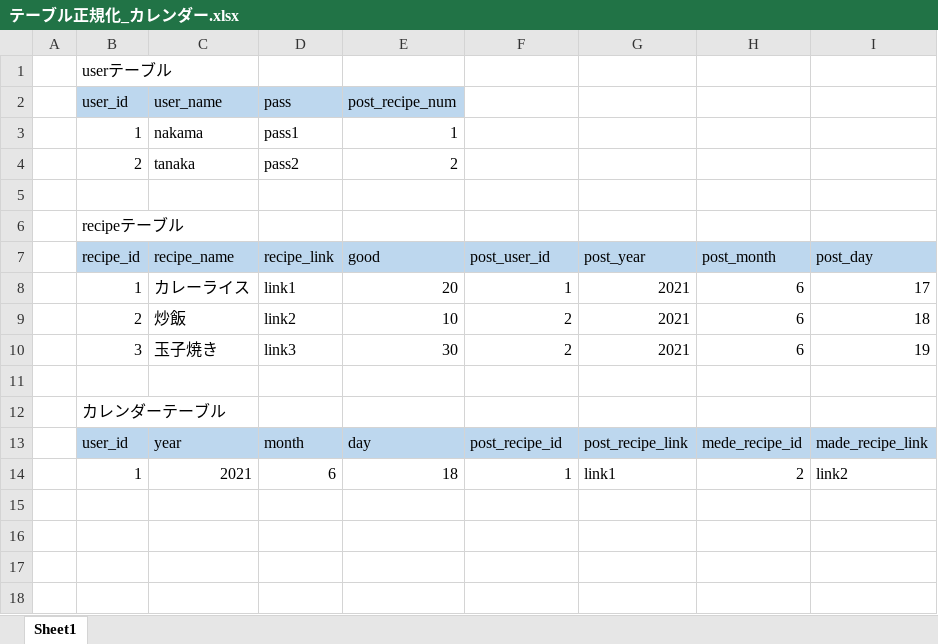
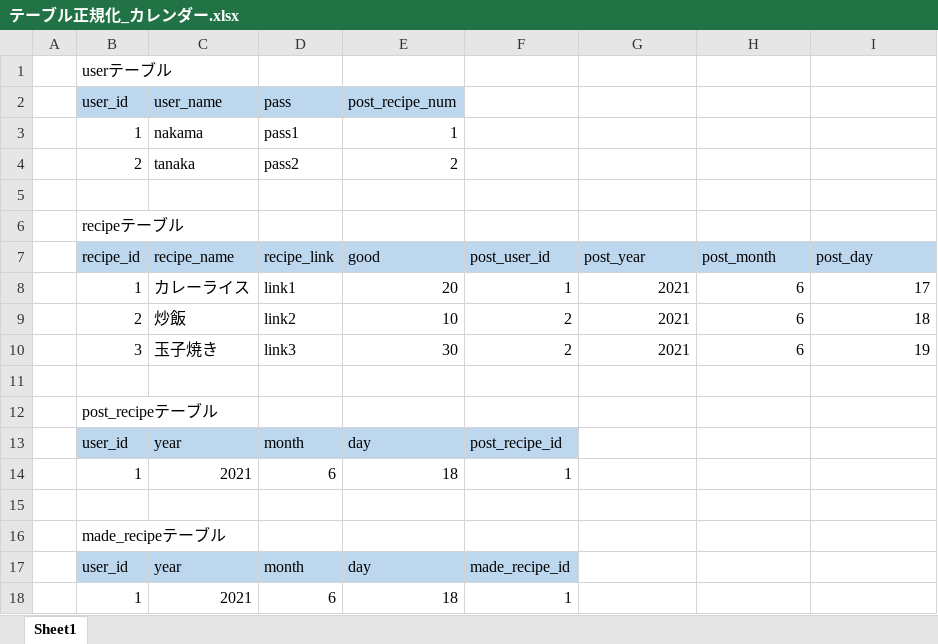
Before and after one commit to 21nakamayuuta/D-group, an Excel workbook: 成果物/20_テーブル定義書/テーブル正規化_カレンダー.xlsx, sheet Sheet1, drawn as a sheet; values as stored, in another font and other column widths than the file's, no borders; the diff names each change by its address in the sheet, - before the commit and + after, or states it on an @@ line.

Commit message:
commit

```diff
--- a/成果物/20_テーブル定義書/テーブル正規化_カレンダー.xlsx (sheet Sheet1)
+++ b/成果物/20_テーブル定義書/テーブル正規化_カレンダー.xlsx (sheet Sheet1)
-B12: カレンダーテーブル
+B12: post_recipeテーブル
-G13: post_recipe_link
+G13: (empty)
-G13:I13 fill: #BDD7EE
+G13:I13 fill: none
-H13: mede_recipe_id
+H13: (empty)
-I13: made_recipe_link
+I13: (empty)
-G14: link1
+G14: (empty)
-H14: 2
+H14: (empty)
-I14: link2
+I14: (empty)
+row 15: (empty)
+row 16:  | made_recipeテーブル
+row 17:  | user_id | year | month | day | made_recipe_id
+row 18:  | 1 | 2021 | 6 | 18 | 1
```
